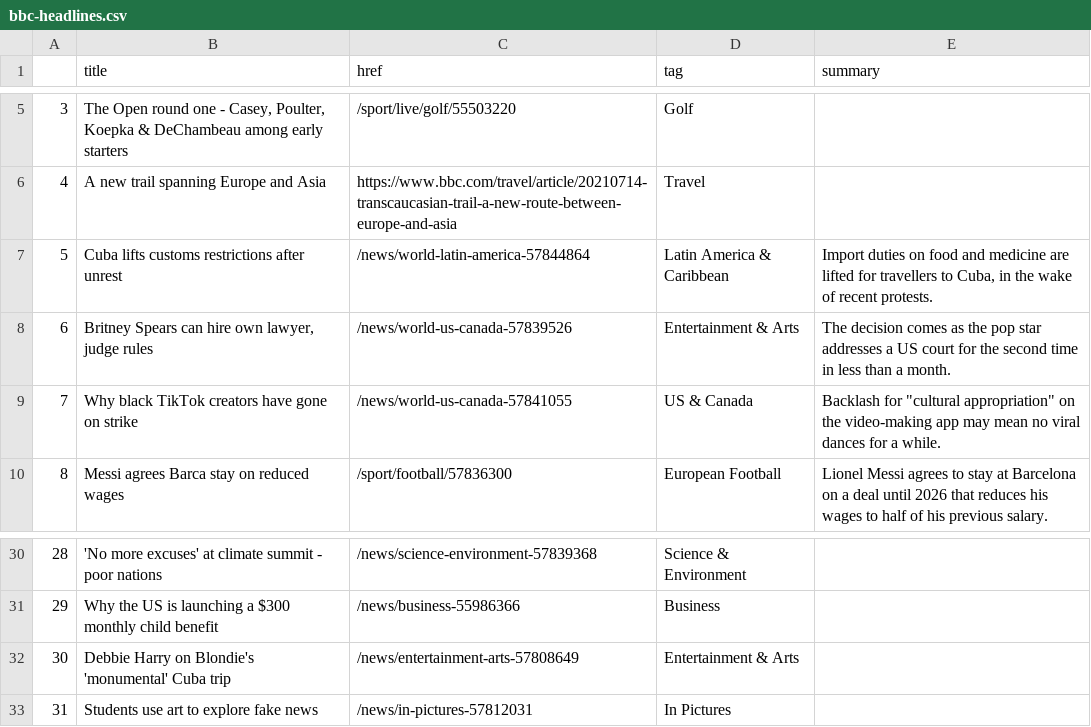
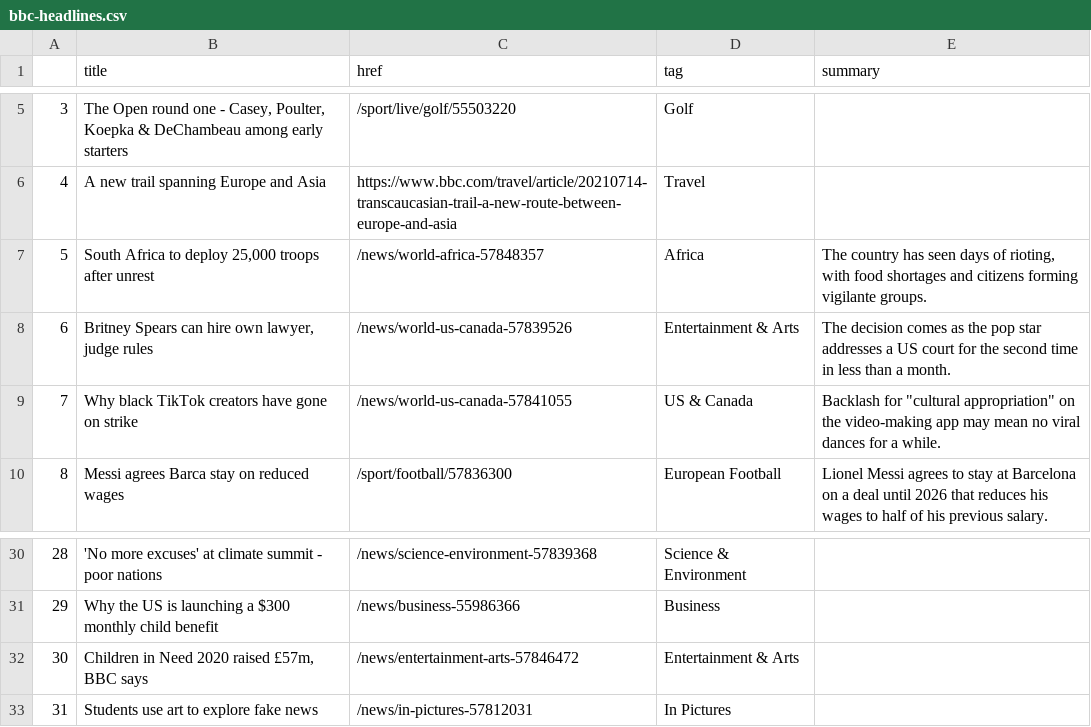
Before and after one commit to anth3lia/automatic-scraper, a CSV file: bbc-headlines.csv, drawn as a sheet; only a part is shown, gaps mark what is left out.

```diff
--- a/bbc-headlines.csv
+++ b/bbc-headlines.csv
@@ -6,3 +6,3 @@
 4,A new trail spanning Europe and Asia,https://www.bbc.com/travel/article/20210714-transcaucasian-trail-a-new-route-between-europe-and-asia,Travel,
-5,Cuba lifts customs restrictions after unrest,/news/world-latin-america-57844864,Latin America & Caribbean,"Import duties on food and medicine are lifted for travellers to Cuba, in the wake of recent protests."
+5,"South Africa to deploy 25,000 troops after unrest",/news/world-africa-57848357,Africa,"The country has seen days of rioting, with food shortages and citizens forming vigilante groups."
 6,"Britney Spears can hire own lawyer, judge rules",/news/world-us-canada-57839526,Entertainment & Arts,The decision comes as the pop star addresses a US court for the second time in less than a month.
@@ -31,3 +31,3 @@
 29,Why the US is launching a $300 monthly child benefit,/news/business-55986366,Business,
-30,Debbie Harry on Blondie's 'monumental' Cuba trip,/news/entertainment-arts-57808649,Entertainment & Arts,
+30,"Children in Need 2020 raised £57m, BBC says",/news/entertainment-arts-57846472,Entertainment & Arts,
 31,Students use art to explore fake news,/news/in-pictures-57812031,In Pictures,
```
